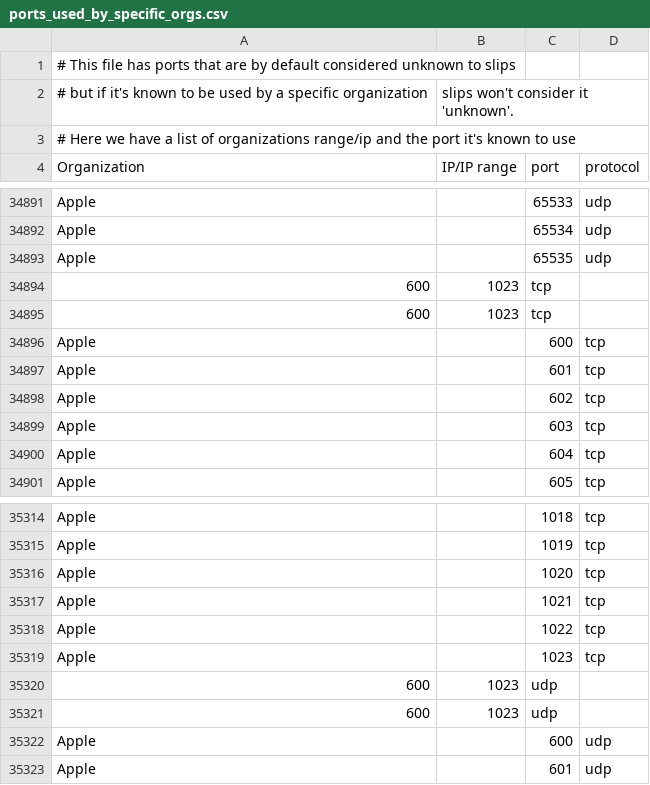
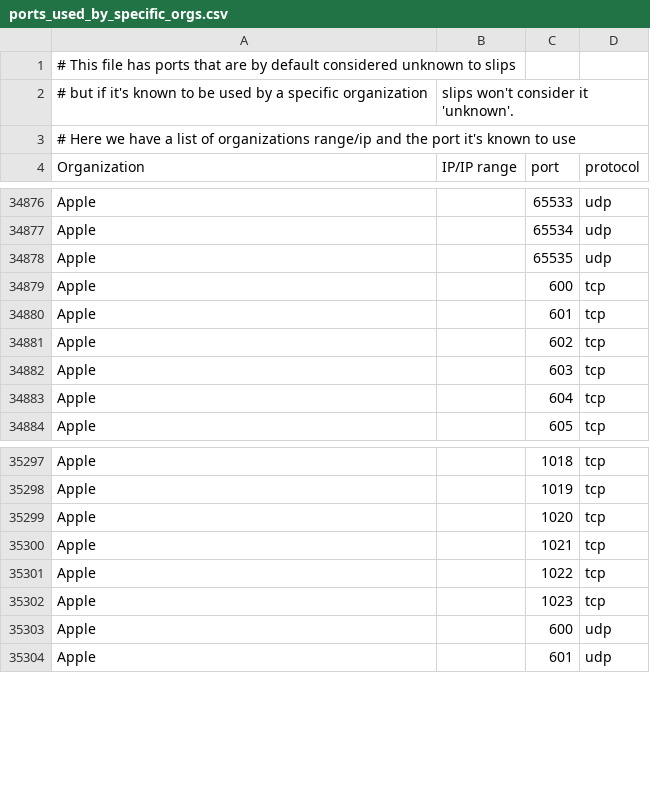
Before and after one commit to stratosphereips/StratosphereLinuxIPS, a CSV file: slips_files/ports_info/ports_used_by_specific_orgs.csv, drawn as a sheet; only a part is shown, gaps mark what is left out; removed rows and columns are numbered as before the commit, all else as after; the diff covers the shown part only; the diff names each change by its address in the sheet, - before the commit and + after, or states it on an @@ line.

```diff
--- a/slips_files/ports_info/ports_used_by_specific_orgs.csv
+++ b/slips_files/ports_info/ports_used_by_specific_orgs.csv
-row 34894: 600 | 1023 | tcp
-row 34895: 600 | 1023 | tcp
-row 35320: 600 | 1023 | udp
-row 35321: 600 | 1023 | udp
```
Also changed, not shown: 1 added row, 20 removed rows and 1 moved row elsewhere in this file.
